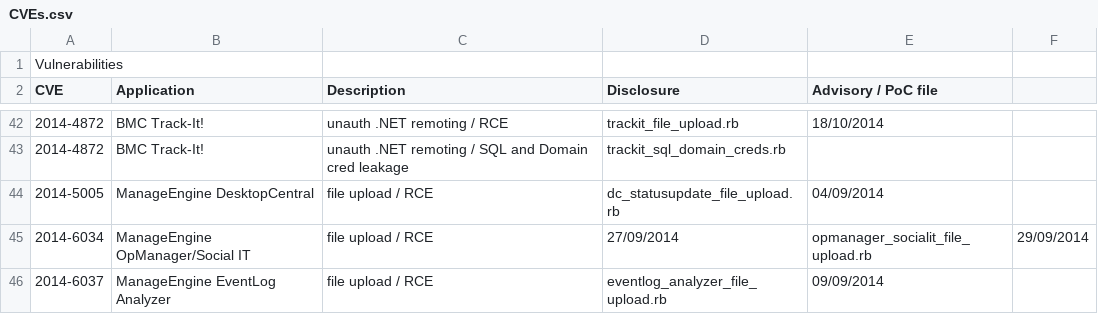
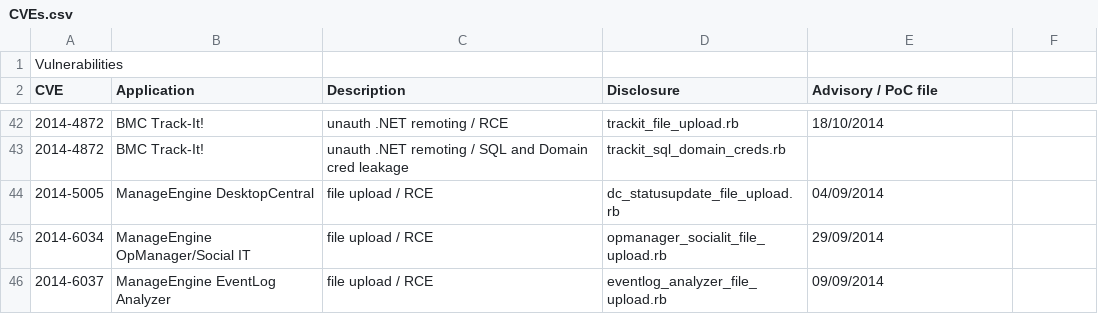
Before and after one commit to pedrib/PoC, a CSV file: CVEs.csv, drawn as a sheet; only a part is shown, gaps mark what is left out; the diff names each change by its address in the sheet, - before the commit and + after, or states it on an @@ line.

Commit message:
Update CVEs.csv

```diff
--- a/CVEs.csv
+++ b/CVEs.csv
-D45 (Disclosure): 27/09/2014
+D45 (Disclosure): opmanager_socialit_file_upload.rb
-E45 (Advisory / PoC file): opmanager_socialit_file_upload.rb
+E45 (Advisory / PoC file): 29/09/2014
-F45: 29/09/2014
+F45: (empty)
```
